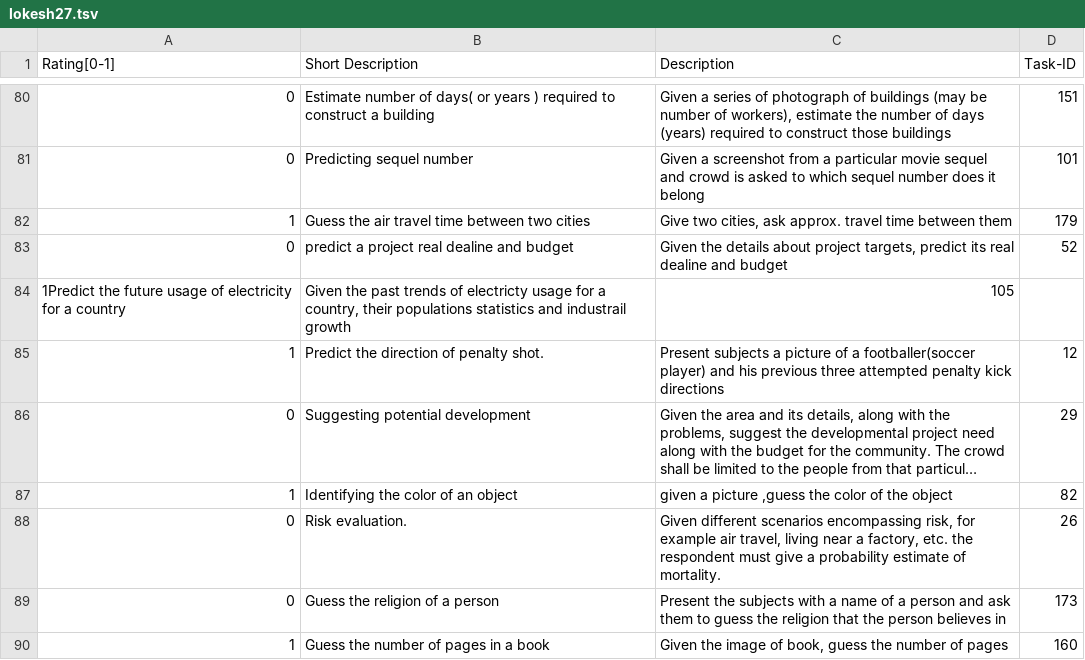
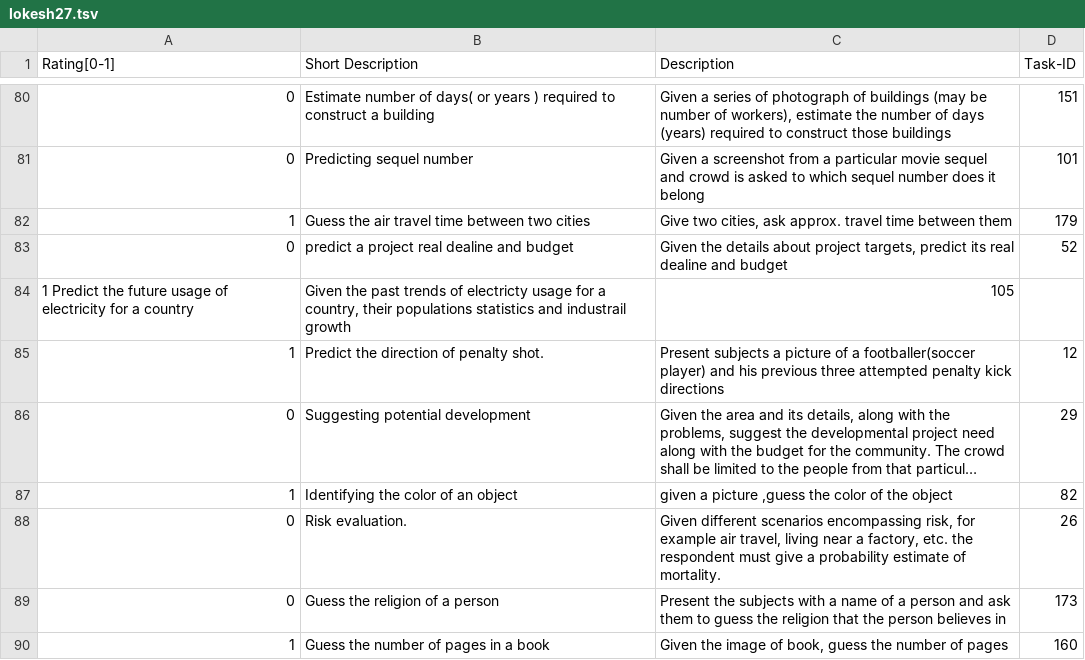
Before and after one commit to yatharthsharma/crowds, a TSV file: hw/assignment_2/submissions/lokesh27.tsv, drawn as a sheet; only a part is shown, gaps mark what is left out; long unchanged cells end in ….

Commit message:
Update lokesh27.tsv

```diff
--- a/hw/assignment_2/submissions/lokesh27.tsv
+++ b/hw/assignment_2/submissions/lokesh27.tsv
@@ -83,3 +83,3 @@ Rating[0-1]	Short Description	Description	Task-ID
 0	predict a project real dealine and budget	"Given the details about project targets, predict its real dealine and budget"	52
-1Predict the future usage of electricity for a country	"Given the past trends of electricty usage for a country, their populations statistics and industrail growth"	105
+1 Predict the future usage of electricity for a country	"Given the past trends of electricty usage for a country, their populations statistics and industrail growth"	105
 1	Predict the direction of penalty shot.	Present subjects a picture of a footballer(soccer player) and his previous three attempted penalty kick directions	12
```
